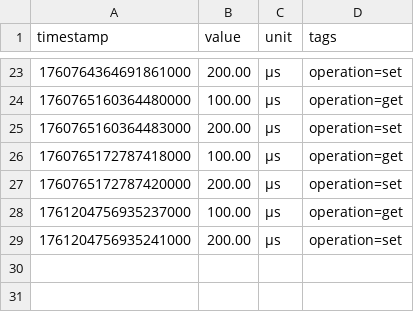
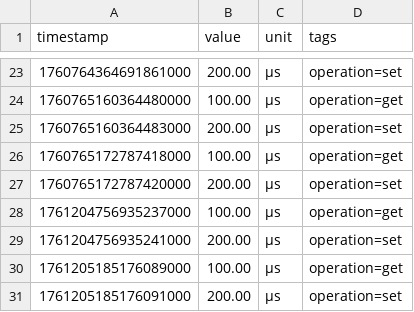
Before and after one commit to vvoss-dev/ReedCMS, a CSV file: reedbase/.reedbase/metrics/test_metric.csv, drawn as a sheet; only a part is shown, gaps mark what is left out; the diff names each change by its address in the sheet, - before the commit and + after, or states it on an @@ line.

```diff
--- a/reedbase/.reedbase/metrics/test_metric.csv
+++ b/reedbase/.reedbase/metrics/test_metric.csv
+row 30: 1761205185176089000 | 100.00 | μs | operation=get
+row 31: 1761205185176091000 | 200.00 | μs | operation=set
```
Also changed, not shown: reedbase/.reedbase/metrics/test_flush.csv, 8 other files.
